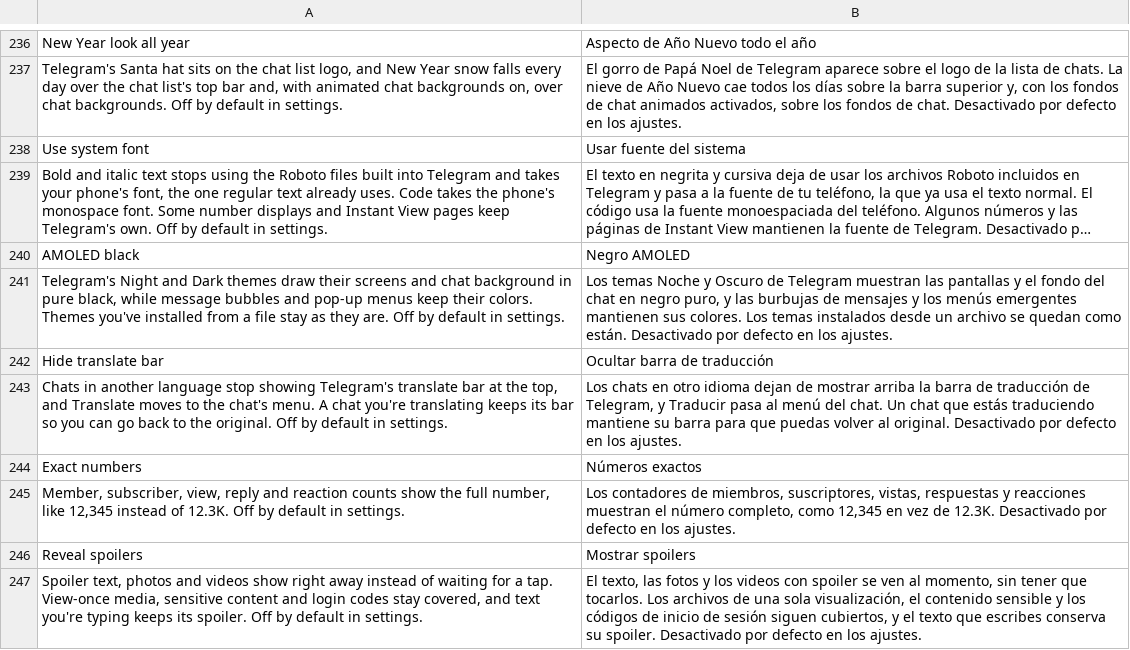
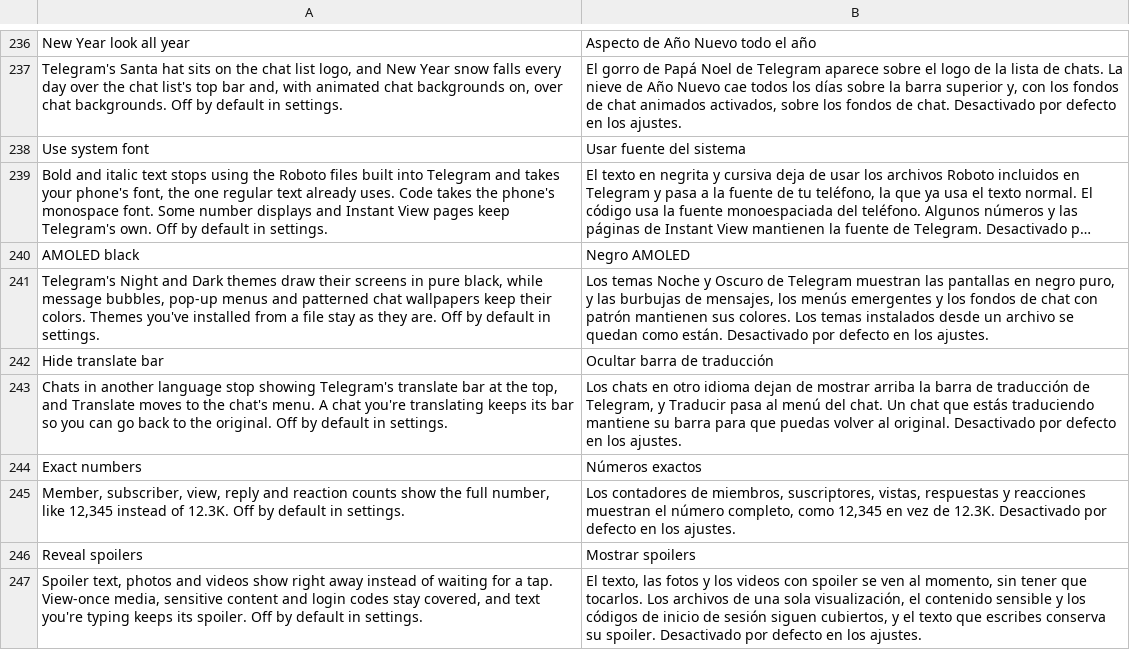
Before and after one commit to SysAdminDoc/HushTelegram, a TSV file: extensions/shared/library/src/main/l10n/es.tsv, drawn as a sheet; only a part is shown, gaps mark what is left out; long unchanged cells end in …; the diff names each change by its address in the sheet, - before the commit and + after, or states it on an @@ line.

```diff
--- a/extensions/shared/library/src/main/l10n/es.tsv
+++ b/extensions/shared/library/src/main/l10n/es.tsv
-A241: …their screens and chat background in pure black, while message bubbles and pop-up menus keep their…
+A241: …their screens in pure black, while message bubbles, pop-up menus and patterned chat wallpapers keep their…
-B241: …las pantallas y el fondo del chat en negro puro, y las burbujas de mensajes y los menús emergentes mantienen sus…
+B241: …las pantallas en negro puro, y las burbujas de mensajes, los menús emergentes y los fondos de chat con patrón mantienen sus…
```
Also changed, not shown: extensions/shared/library/src/main/l10n/de.tsv, extensions/shared/library/src/main/l10n/in.tsv, 10 other files.
